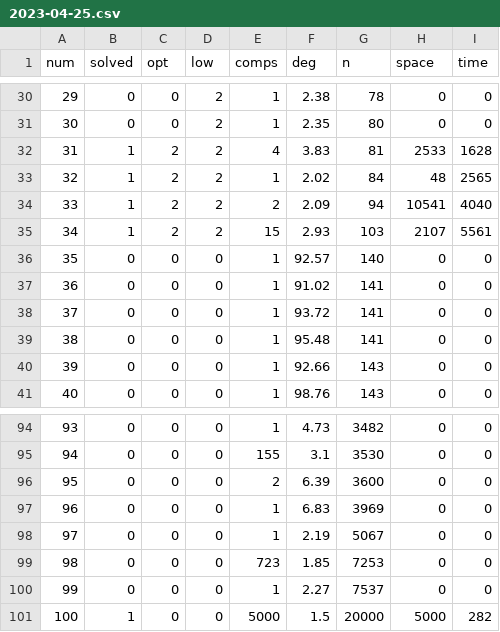
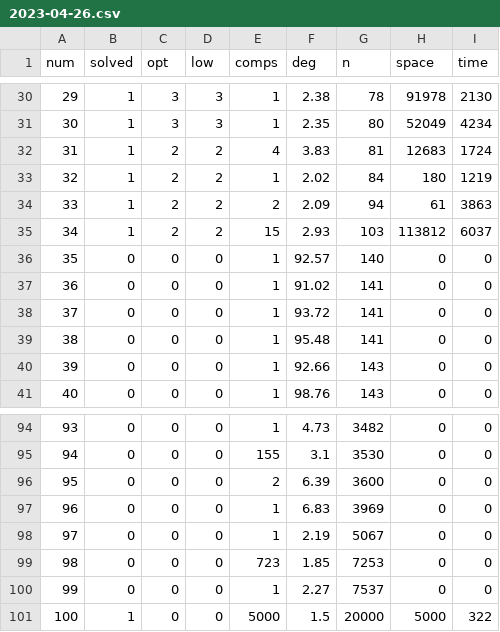
Before and after one commit to chistopher/twinwidth, a CSV file: results/2023-04-26.csv (was results/2023-04-25.csv), drawn as a sheet; only a part is shown, gaps mark what is left out; the diff covers the shown part only.

```diff
--- a/results/2023-04-25.csv
+++ b/results/2023-04-26.csv
@@ -30,7 +30,7 @@ num,solved,opt,low,comps,deg,n,space,time
-29,0,0,2,1,2.38,78,0,0
-30,0,0,2,1,2.35,80,0,0
-31,1,2,2,4,3.83,81,2533,1628
-32,1,2,2,1,2.02,84,48,2565
-33,1,2,2,2,2.09,94,10541,4040
-34,1,2,2,15,2.93,103,2107,5561
+29,1,3,3,1,2.38,78,91978,2130
+30,1,3,3,1,2.35,80,52049,4234
+31,1,2,2,4,3.83,81,12683,1724
+32,1,2,2,1,2.02,84,180,1219
+33,1,2,2,2,2.09,94,61,3863
+34,1,2,2,15,2.93,103,113812,6037
 35,0,0,0,1,92.57,140,0,0
@@ -100,2 +100,2 @@ num,solved,opt,low,comps,deg,n,space,time
 99,0,0,0,1,2.27,7537,0,0
-100,1,0,0,5000,1.5,20000,5000,282
+100,1,0,0,5000,1.5,20000,5000,322
```
Also changed, not shown: 64 edited cells elsewhere in this file, 5 other files.
